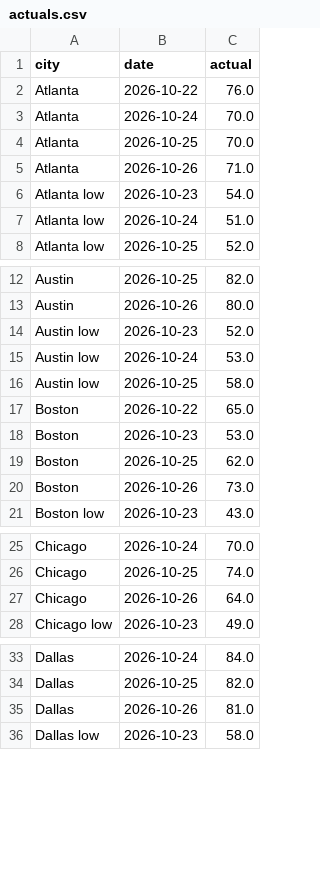
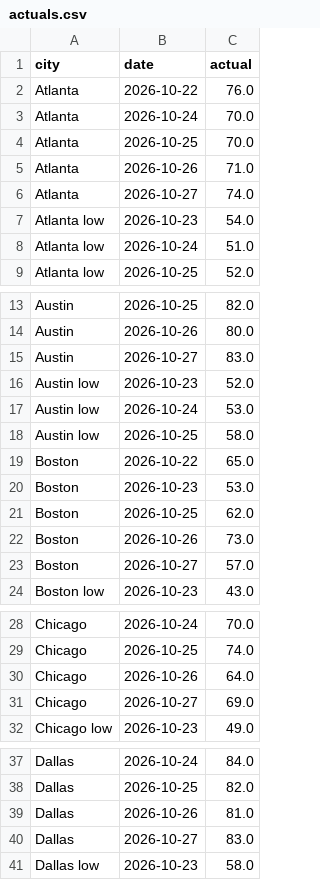
Before and after one commit to kieroncg44/weather-bot, a CSV file: actuals.csv, drawn as a sheet; only a part is shown, gaps mark what is left out; the diff covers the shown part only.

```diff
--- a/actuals.csv
+++ b/actuals.csv
@@ -5,2 +5,3 @@ Atlanta,2026-10-25,70.0
 Atlanta,2026-10-26,71.0
+Atlanta,2026-10-27,74.0
 Atlanta low,2026-10-23,54.0
@@ -13,2 +14,3 @@ Austin,2026-10-25,82.0
 Austin,2026-10-26,80.0
+Austin,2026-10-27,83.0
 Austin low,2026-10-23,52.0
@@ -20,2 +22,3 @@ Boston,2026-10-25,62.0
 Boston,2026-10-26,73.0
+Boston,2026-10-27,57.0
 Boston low,2026-10-23,43.0
@@ -27,2 +30,3 @@ Chicago,2026-10-25,74.0
 Chicago,2026-10-26,64.0
+Chicago,2026-10-27,69.0
 Chicago low,2026-10-23,49.0
@@ -35,2 +39,3 @@ Dallas,2026-10-25,82.0
 Dallas,2026-10-26,81.0
+Dallas,2026-10-27,83.0
 Dallas low,2026-10-23,58.0
```
Also changed, not shown: 8 added rows elsewhere in this file, forecasts.csv, paper_trades.csv, 5 other files.
